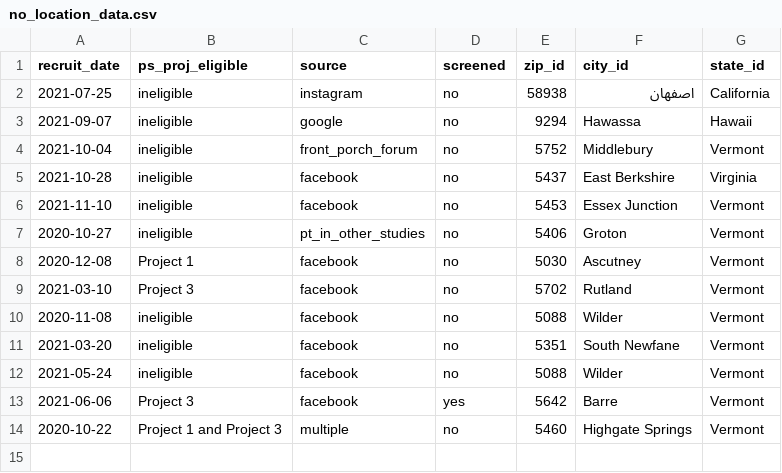
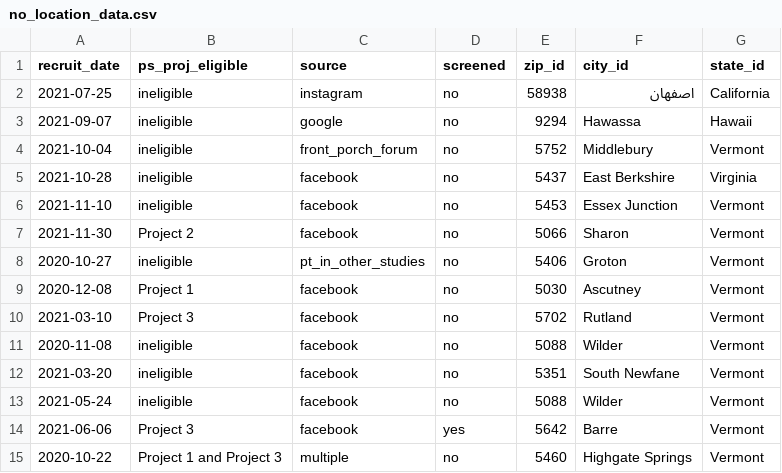
Before and after one commit to ajbarrows/uvm_tcors_recruitment, a CSV file: out/no_location_data.csv, drawn as a sheet.

```diff
--- a/out/no_location_data.csv
+++ b/out/no_location_data.csv
@@ -6,2 +6,3 @@
 2021-11-10,"ineligible","facebook","no",5453,"Essex Junction","Vermont"
+2021-11-30,"Project 2","facebook","no",5066,"Sharon","Vermont"
 2020-10-27,"ineligible","pt_in_other_studies","no",5406,"Groton","Vermont"
```
Also changed, not shown: out/plot_df.csv, out/ps_locations.csv, 4 other files.
